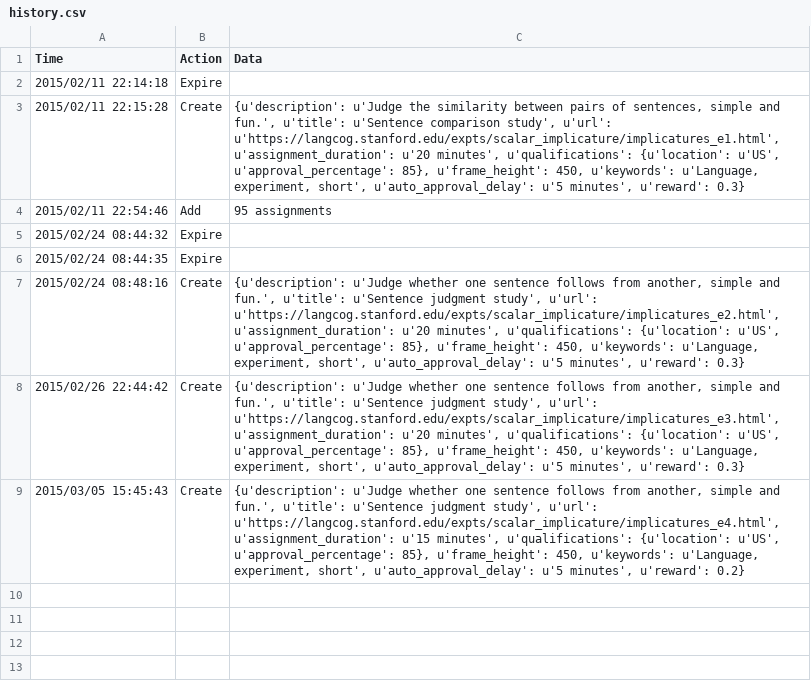
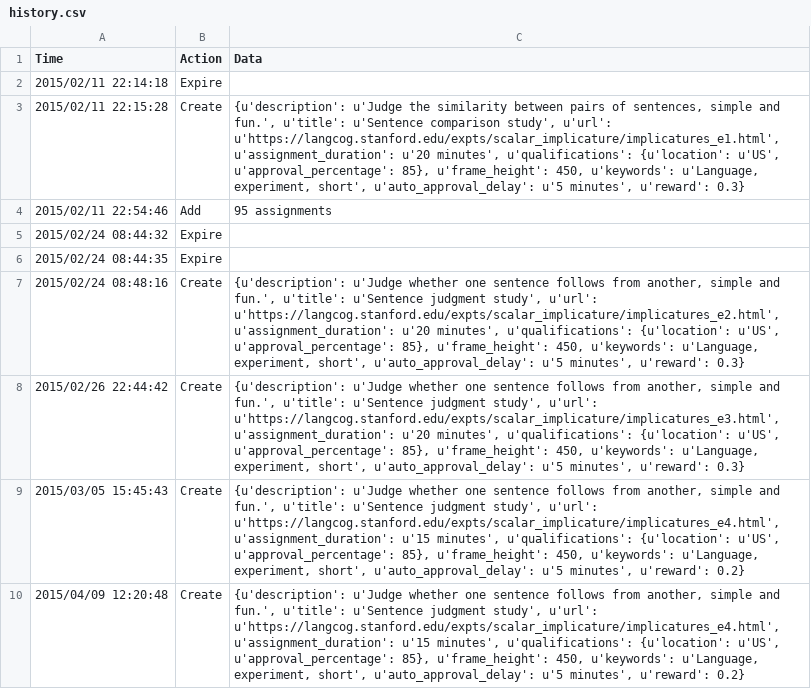
Before and after one commit to langcog/scalar_implicature, a CSV file: history.csv, drawn as a sheet.

Commit message:
merged

```diff
--- a/history.csv
+++ b/history.csv
@@ -9 +9,2 @@ Time,Action,Data
 2015/03/05 15:45:43,Create,"{u'description': u'Judge whether one sentence follows from another, simple and fun.', u'title': u'Sentence judgment study', u'url': u'https://langcog.stanford.edu/expts/scalar_implicature/implicatures_e4.html', u'assignment_duration': u'15 minutes', u'qualifications': {u'location': u'US', u'approval_percentage': 85}, u'frame_height': 450, u'keywords': u'Language, experiment, short', u'auto_approval_delay': u'5 minutes', u'reward': 0.2}"
+2015/04/09 12:20:48,Create,"{u'description': u'Judge whether one sentence follows from another, simple and fun.', u'title': u'Sentence judgment study', u'url': u'https://langcog.stanford.edu/expts/scalar_implicature/implicatures_e4.html', u'assignment_duration': u'15 minutes', u'qualifications': {u'location': u'US', u'approval_percentage': 85}, u'frame_height': 450, u'keywords': u'Language, experiment, short', u'auto_approval_delay': u'5 minutes', u'reward': 0.2}"
```
